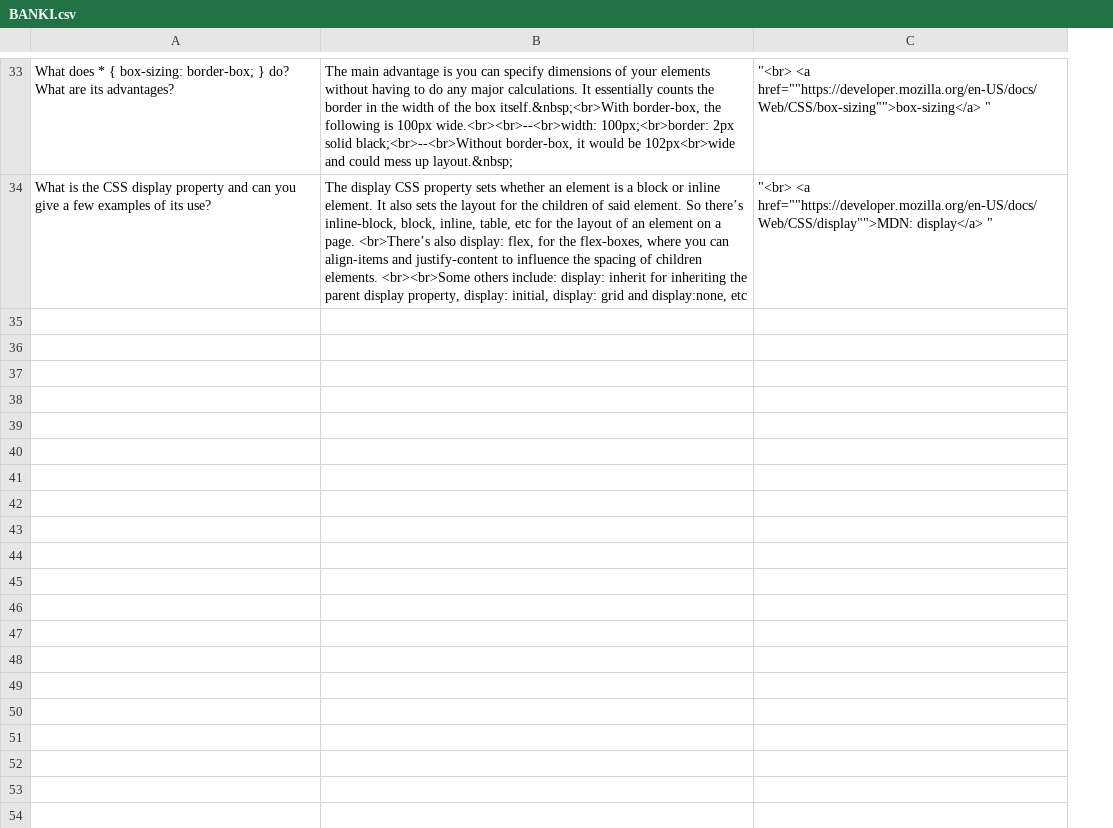
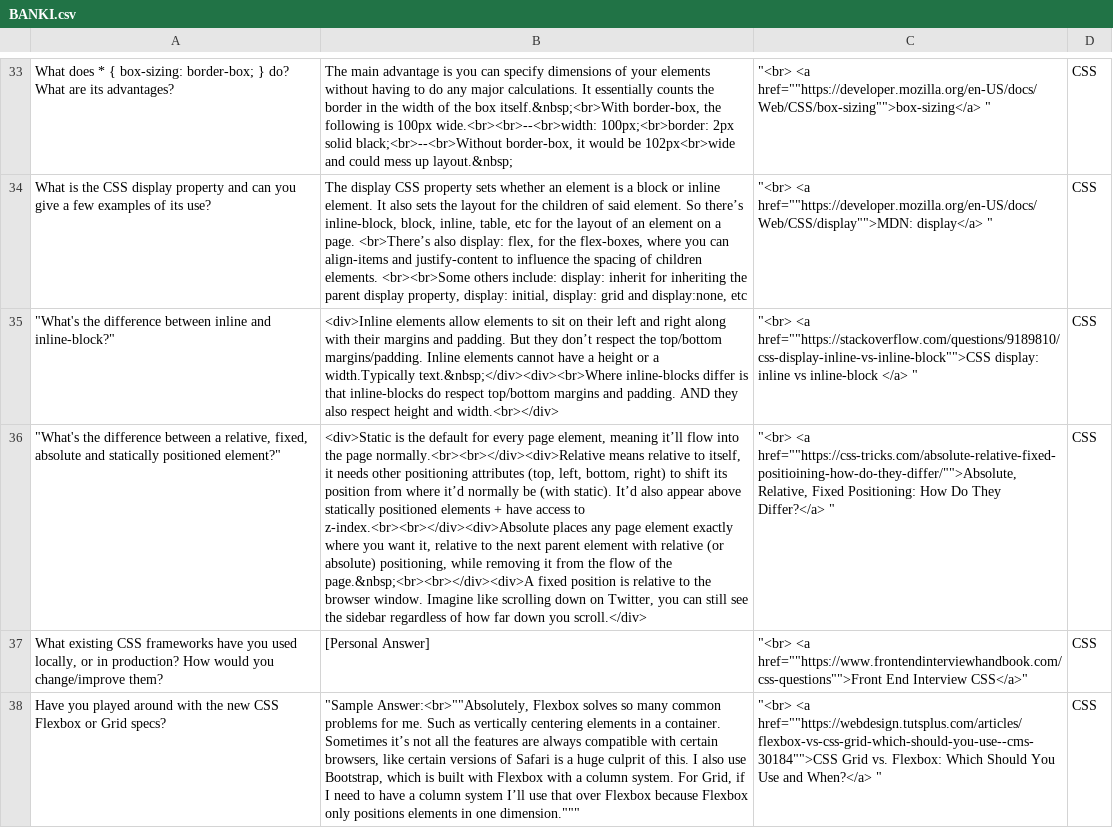
Before and after one commit to Brandon-Schefstad/BANKI, a CSV file: BANKI.csv, drawn as a sheet; only a part is shown, gaps mark what is left out; the diff covers the shown part only; the diff names each change by its address in the sheet, - before the commit and + after, or states it on an @@ line.

```diff
--- a/BANKI.csv
+++ b/BANKI.csv
+column D, rows 33-34: CSS | CSS
+row 35: "What's the difference between inline and inline-block?" | <div>Inline elements allow elements to sit on their left and right along with their margins and padding. But they don’t respect the top/bottom margins/padding. Inline elements cannot have a height or a width.Typically text.&nbsp;</div><div><br>Where inline-blocks differ is that inline-blocks do respect top/bottom margins and padding. AND they also respect height and width.<br></div> | "<br> <a href=""https://stackoverflow.com/questions/9189810/css-display-inline-vs-inline-block"">CSS display: inline vs inline-block </a> " | CSS
+row 36: "What's the difference between a relative, fixed, absolute and statically positioned element?" | <div>Static is the default for every page element, meaning it’ll flow into the page normally.<br><br></div><div>Relative means relative to itself, it needs other positioning attributes (top, left, bottom, right) to shift its position from where it’d normally be (with static). It’d also appear above statically positioned elements + have access to z-index.<br><br></div><div>Absolute places any page element exactly where you want it, relative to the next parent element with relative (or absolute) positioning, while removing it from the flow of the page.&nbsp;<br><br></div><div>A fixed position is relative to the browser window. Imagine like scrolling down on Twitter, you can still see the sidebar regardless of how far down you scroll.</div> | "<br> <a href=""https://css-tricks.com/absolute-relative-fixed-positioining-how-do-they-differ/"">Absolute, Relative, Fixed Positioning: How Do They Differ?</a> " | CSS
+row 37: What existing CSS frameworks have you used locally, or in production? How would you change/improve them? | [Personal Answer] | "<br> <a href=""https://www.frontendinterviewhandbook.com/css-questions"">Front End Interview CSS</a>" | CSS
+row 38: Have you played around with the new CSS Flexbox or Grid specs? | "Sample Answer:<br>""Absolutely, Flexbox solves so many common problems for me. Such as vertically centering elements in a container. Sometimes it’s not all the features are always compatible with certain browsers, like certain versions of Safari is a huge culprit of this. I also use Bootstrap, which is built with Flexbox with a column system. For Grid, if I need to have a column system I’ll use that over Flexbox because Flexbox only positions elements in one dimension.""" | "<br> <a href=""https://webdesign.tutsplus.com/articles/flexbox-vs-css-grid-which-should-you-use--cms-30184"">CSS Grid vs. Flexbox: Which Should You Use and When?</a> " | CSS
```
Also changed, not shown: 4 added rows elsewhere in this file, 2 other files.
